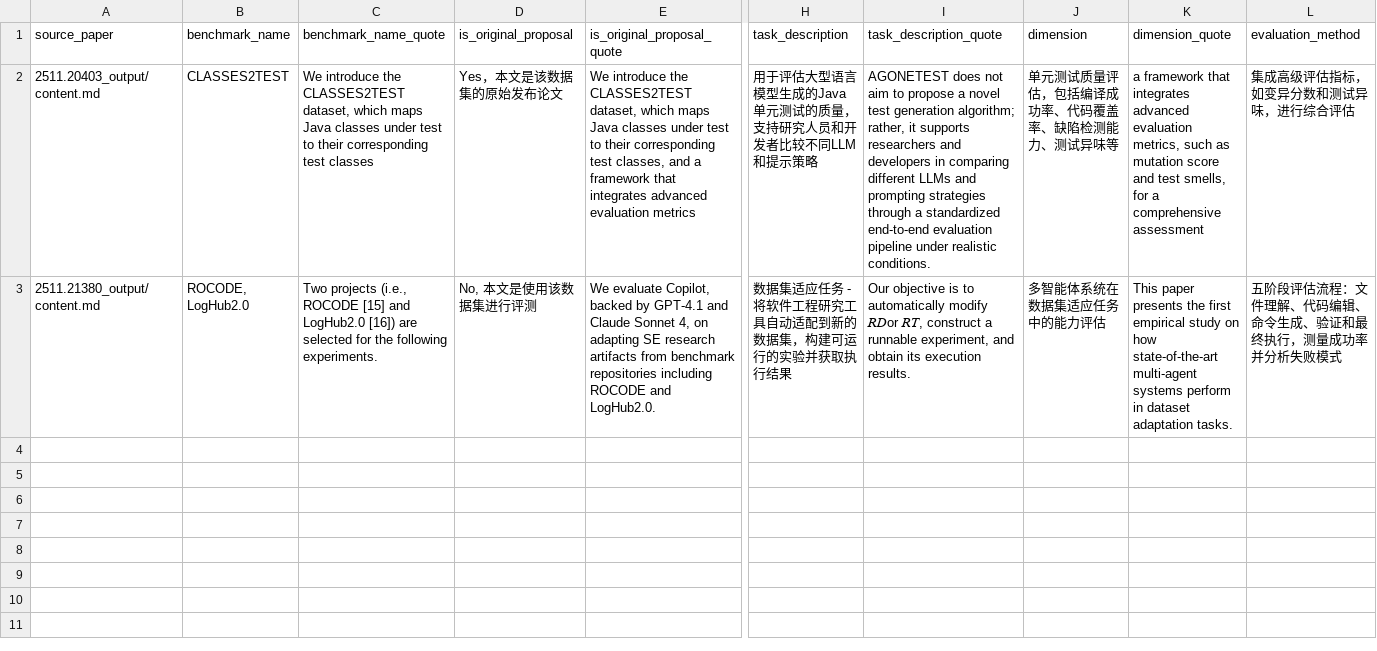
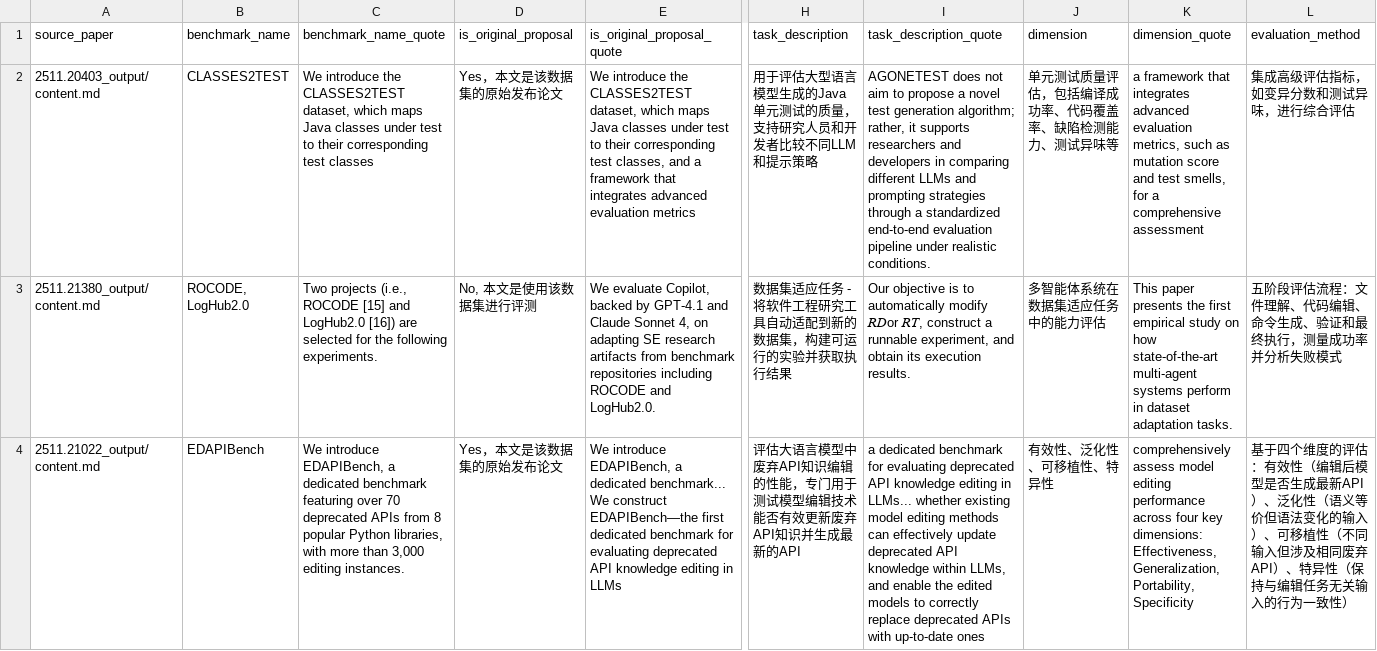
Before and after one commit to SYSUSELab/DailyPaper, a CSV file: results/benchmarks_database_1125.csv, drawn as a sheet; only a part is shown, gaps mark what is left out; rows hold the shown columns only; the diff names each change by its address in the sheet, - before the commit and + after, or states it on an @@ line.

Commit message:
Github Action Automatic Update Arxiv Papers

```diff
--- a/results/benchmarks_database_1125.csv
+++ b/results/benchmarks_database_1125.csv
+row 4: 2511.21022_output/content.md | EDAPIBench | We introduce EDAPIBench, a dedicated benchmark featuring over 70 deprecated APIs from 8 popular Python libraries, with more than 3,000 editing instances. | Yes，本文是该数据集的原始发布论文 | We introduce EDAPIBench, a dedicated benchmark... We construct EDAPIBench—the first dedicated benchmark for evaluating deprecated API knowledge editing in LLMs | 评估大语言模型中废弃API知识编辑的性能，专门用于测试模型编辑技术能否有效更新废弃API知识并生成最新的API | a dedicated benchmark for evaluating deprecated API knowledge editing in LLMs... whether existing model editing methods can effectively update deprecated API knowledge within LLMs, and enable the edited models to correctly replace deprecated APIs with up-to-date ones | 有效性、泛化性、可移植性、特异性 | comprehensively assess model editing performance across four key dimensions: Effectiveness, Generalization, Portability, Specificity | 基于四个维度的评估：有效性（编辑后模型是否生成最新API）、泛化性（语义等价但语法变化的输入）、可移植性（不同输入但涉及相同废弃API）、特异性（保持与编辑任务无关输入的行为一致性）
```
Also changed, not shown: 5 other files.
